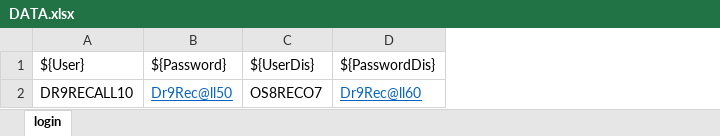
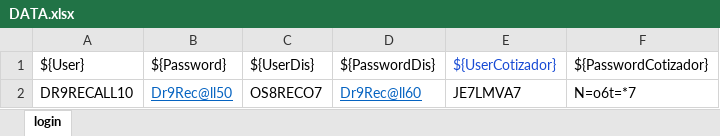
Before and after one commit to ivnmrqz/Telcel, an Excel workbook: DATA/DATA.xlsx, sheet login, drawn as a sheet; values as stored, in another font and other column widths than the file's, no borders; the diff names each change by its address in the sheet, - before the commit and + after, or states it on an @@ line.

Commit message:
cotizador

```diff
--- a/DATA/DATA.xlsx (sheet login)
+++ b/DATA/DATA.xlsx (sheet login)
+column E, rows 1-2: ${UserCotizador} | JE7LMVA7
+column F, rows 1-2: ${PasswordCotizador} | N=o6t=*7
```
Also changed, not shown: 41 other files.
